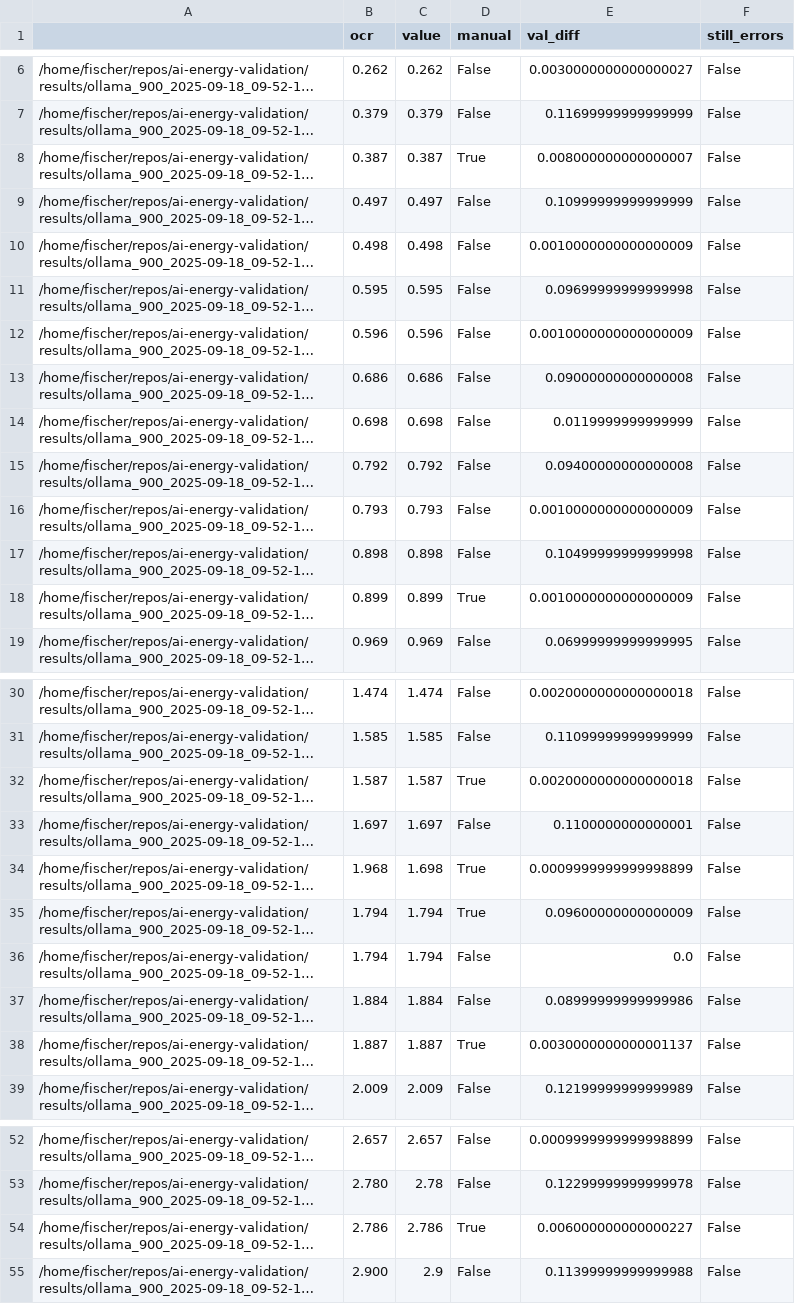
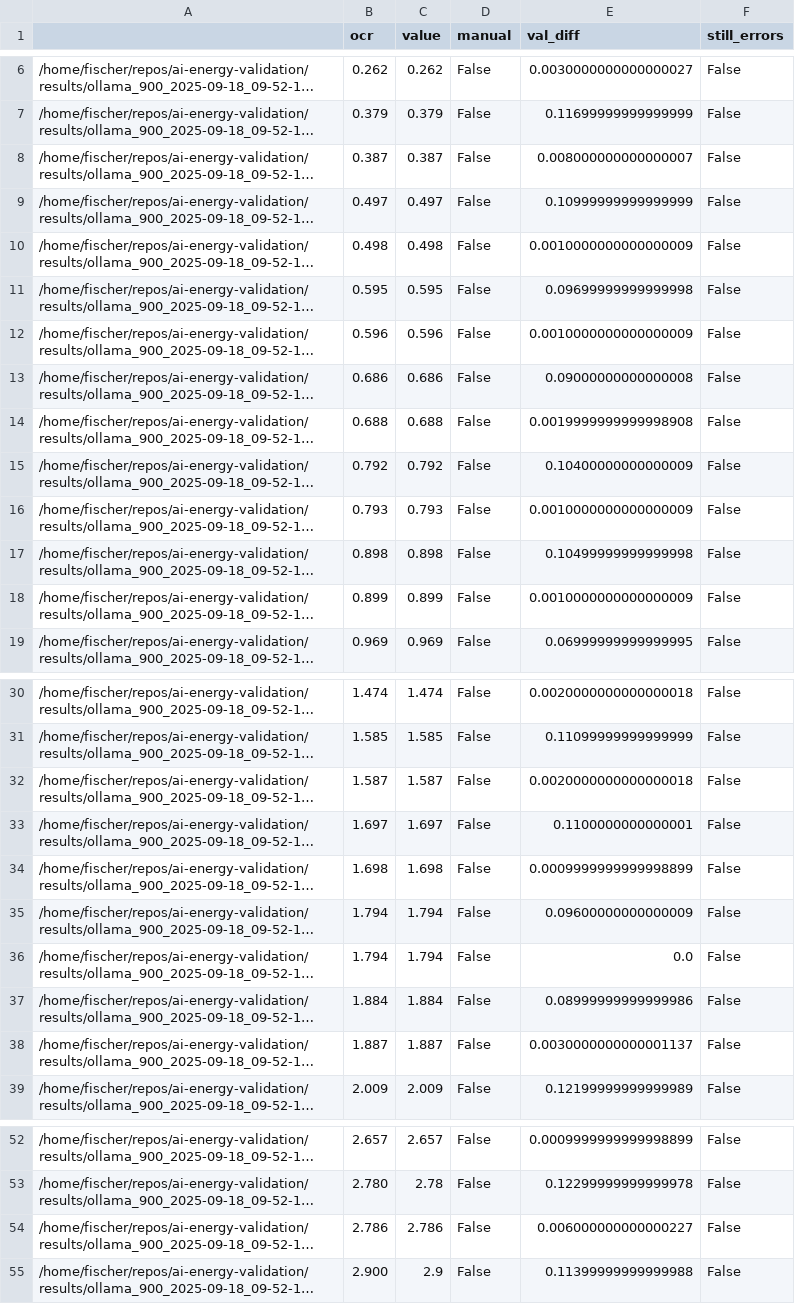
Before and after one commit to raphischer/ai-energy-validation, a CSV file: results/ollama_900_2025-09-18_09-52-13_image_analysis.csv, drawn as a sheet; only a part is shown, gaps mark what is left out; long unchanged cells end in …; the diff names each change by its address in the sheet, - before the commit and + after, or states it on an @@ line.

```diff
--- a/results/ollama_900_2025-09-18_09-52-13_image_analysis.csv
+++ b/results/ollama_900_2025-09-18_09-52-13_image_analysis.csv
-D8 (manual): True
+D8 (manual): False
-B14 (ocr): 0.698
+B14 (ocr): 0.688
-C14 (value): 0.698
+C14 (value): 0.688
-E14 (val_diff): 0.0119999999999999
+E14 (val_diff): 0.0019999999999998908
-E15 (val_diff): 0.09400000000000008
+E15 (val_diff): 0.10400000000000009
-D18 (manual): True
+D18 (manual): False
-D32 (manual): True
+D32 (manual): False
-B34 (ocr): 1.968
+B34 (ocr): 1.698
-D34:D35 (manual): True
+D34:D35 (manual): False
-D38 (manual): True
+D38 (manual): False
-D54 (manual): True
+D54 (manual): False
```
Also changed, not shown: results/imagenet_120_2025-09-12_09-25-19_image_analysis.csv, results/imagenet_120_2025-09-17_03-24-31_image_analysis.csv, 26 other files.
